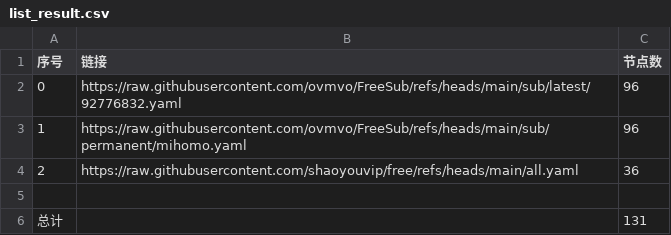
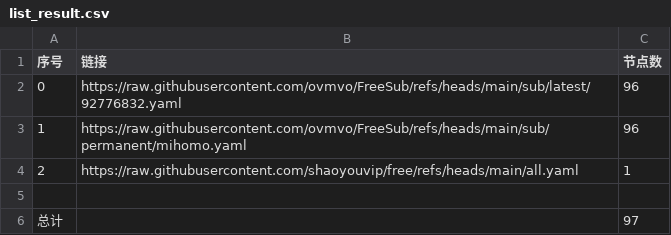
Before and after one commit to cjchxgxhc/NoMoreWalls, a CSV file: list_result.csv, drawn as a sheet.

```diff
--- a/list_result.csv
+++ b/list_result.csv
@@ -3,4 +3,4 @@
 1,https://raw.githubusercontent.com/ovmvo/FreeSub/refs/heads/main/sub/permanent/mihomo.yaml,96
-2,https://raw.githubusercontent.com/shaoyouvip/free/refs/heads/main/all.yaml,36
+2,https://raw.githubusercontent.com/shaoyouvip/free/refs/heads/main/all.yaml,1
 
-总计,,131
+总计,,97
```
Also changed, not shown: 15 other files.
